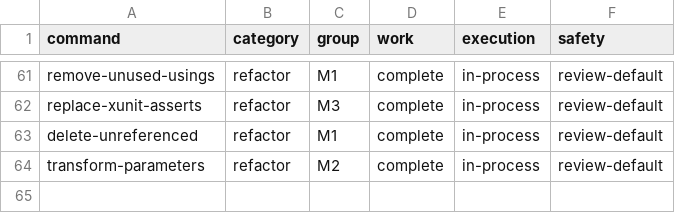
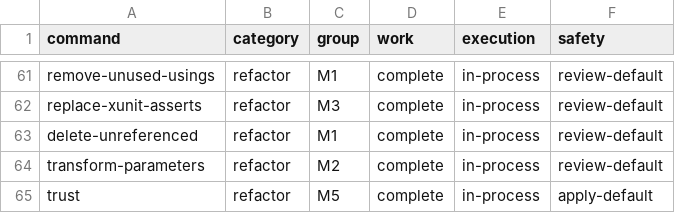
Before and after one commit to DanMarshall909/roslyn-tools, a TSV file: docs/command-port-migration-groups.tsv, drawn as a sheet; only a part is shown, gaps mark what is left out.

Commit message:
Fix follow-up MCP trust review findings
Why:
The fresh PR review found that trust was absent from canonical discovery, doctor could register a different SDK than it had validated, and a null trust record escaped fail-closed parsing. Canonical trust registration also introduced grouped routing and host-boundary implications that needed explicit enforcement.

What:
- convert TrustCommand to a DI-backed canonical command so dump-help and suggest discover it
- define and document the CLI-only IControlPlaneCommand exception while keeping truthful refactor/mutation metadata
- exclude control-plane commands from daemon/MCP descriptors and preserve local routing for both root and grouped trust forms
- register MSBuild using the selected solution directory with explicit DotNetSdk discovery
- reject null trust-store records as corrupt input
- update architecture inventories, ADR guidance, and focused regression tests

Verification:
- focused review tests: 21 passed; descriptor boundaries: core 1 and MCP 1 passed
- classifier/trust/CLI journey tests: 51 passed
- dotnet test tests/RoslynTools.Tests/RoslynTools.Tests.csproj -v minimal (2030 passed, 9 skipped)
- dotnet test tests/RoslynTools.Tests.Mcp/RoslynTools.Tests.Mcp.csproj -v minimal (133 passed)
- dotnet format RoslynTools.slnx --verify-no-changes --no-restore
- git diff --check
- focused mutation gates for null-store validation, SDK registration, and grouped trust routing: 100% killed

Constraints:
Control-plane commands remain CLI-only and in-process; catalog inclusion does not authorize MCP or daemon execution. The explicit trust add/remove verbs remain the user authorization boundary rather than adopting repository-source dry-run semantics.

```diff
--- a/docs/command-port-migration-groups.tsv
+++ b/docs/command-port-migration-groups.tsv
@@ -64 +64,2 @@ delete-unreferenced	refactor	M1	complete	in-process	review-default
 transform-parameters	refactor	M2	complete	in-process	review-default
+trust	refactor	M5	complete	in-process	apply-default
```
Also changed, not shown: 23 other files.
